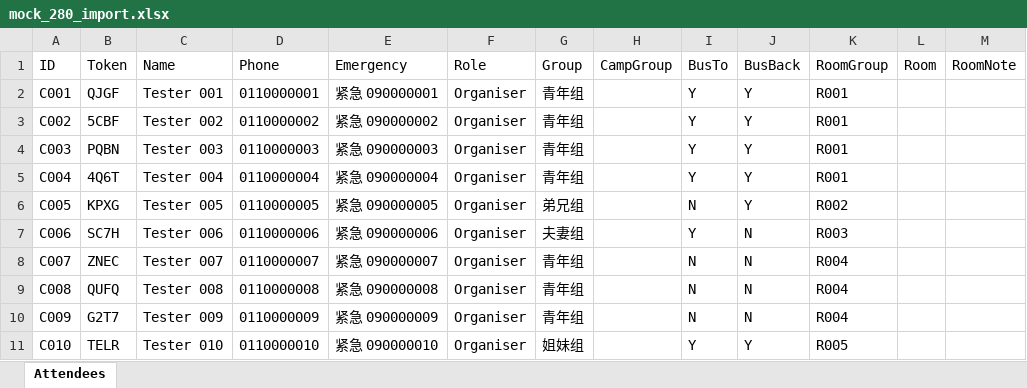
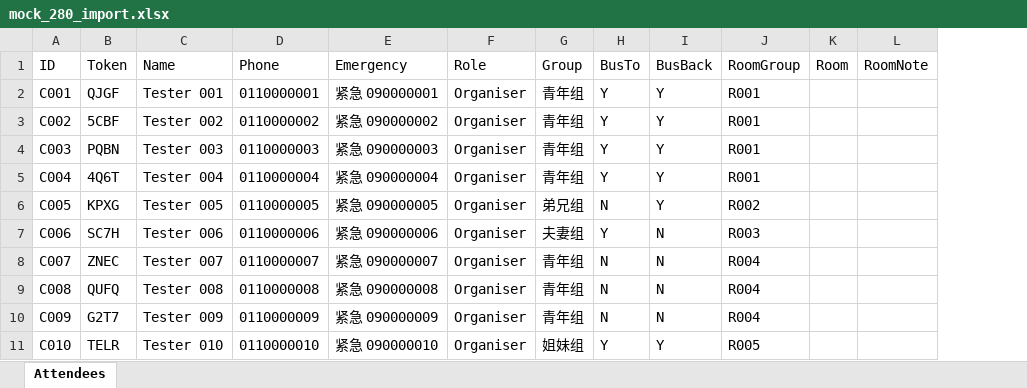
Before and after one commit to DavionChew/HLQfamily_camp_2026_registration, an Excel workbook: samples/mock_280_import.xlsx, sheet Attendees, drawn as a sheet; only a part is shown; values as stored, in another font and other column widths than the file's, no borders; the diff names each change by its address in the sheet, - before the commit and + after, or states it on an @@ line.

Commit message:
Merge to single Group; by-Group + arrival dashboards; group filter in lookup; hide roles; clearer errors

```diff
--- a/samples/mock_280_import.xlsx (sheet Attendees)
+++ b/samples/mock_280_import.xlsx (sheet Attendees)
-column H (CampGroup), empty
```
Also changed, not shown: data/Attendee_List_Template.xlsx, samples/sample_import.xlsx, 8 other files.
